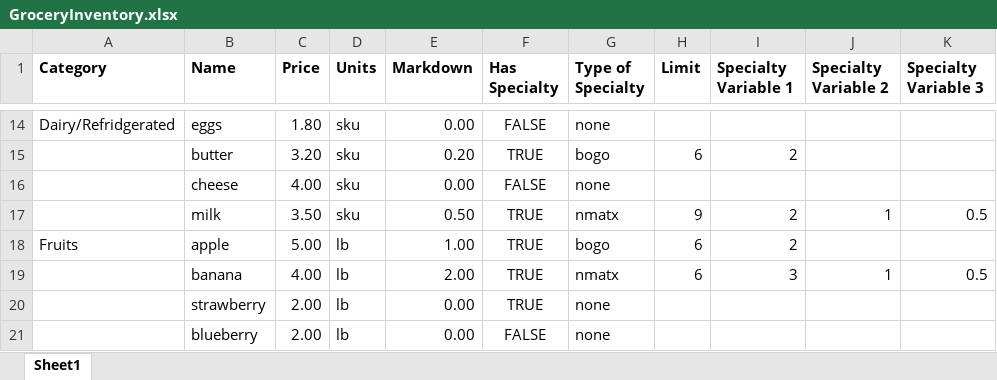
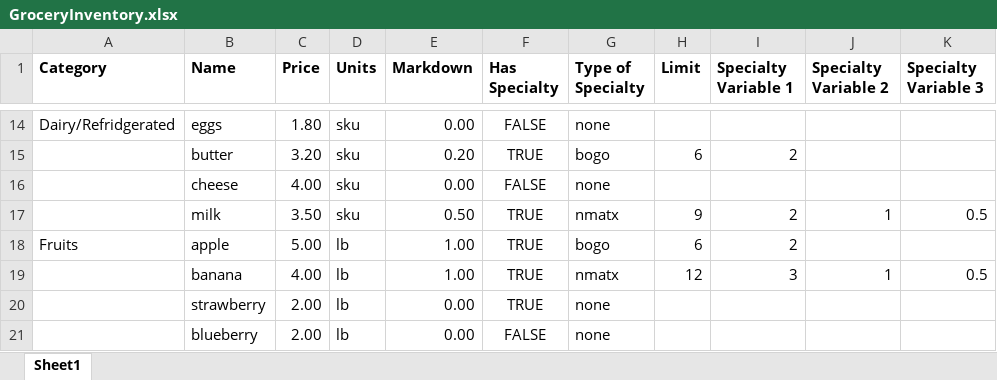
Before and after one commit to mogulders/theForgeCodeKataGrocery, an Excel workbook: GroceryExcel/GroceryInventory.xlsx, sheet Sheet1, drawn as a sheet; only a part is shown, gaps mark what is left out; values as stored, in another font and other column widths than the file's, no borders; table styles not drawn; the diff names each change by its address in the sheet, - before the commit and + after, or states it on an @@ line.

```diff
--- a/GroceryExcel/GroceryInventory.xlsx (sheet Sheet1)
+++ b/GroceryExcel/GroceryInventory.xlsx (sheet Sheet1)
-E19 (Markdown): 2.00
+E19 (Markdown): 1.00
-H19 (Limit): 6
+H19 (Limit): 12
```
Also changed, not shown: 2 other files.
